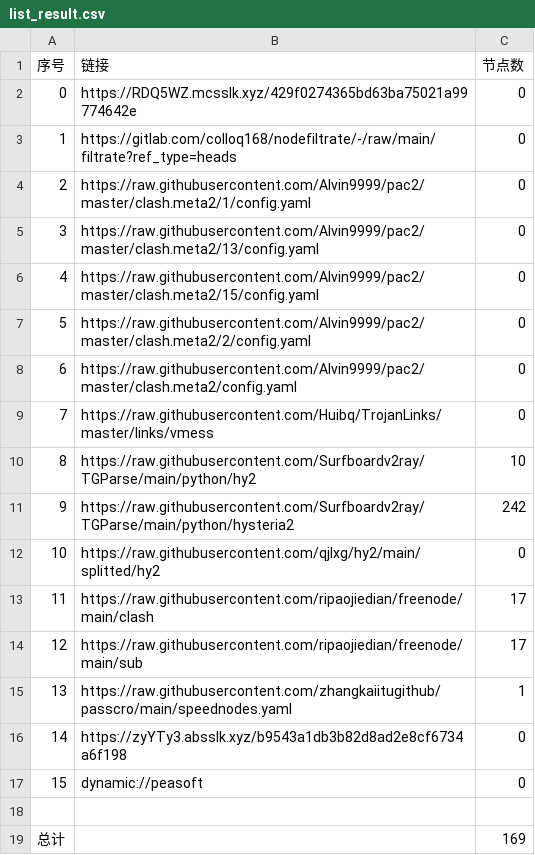
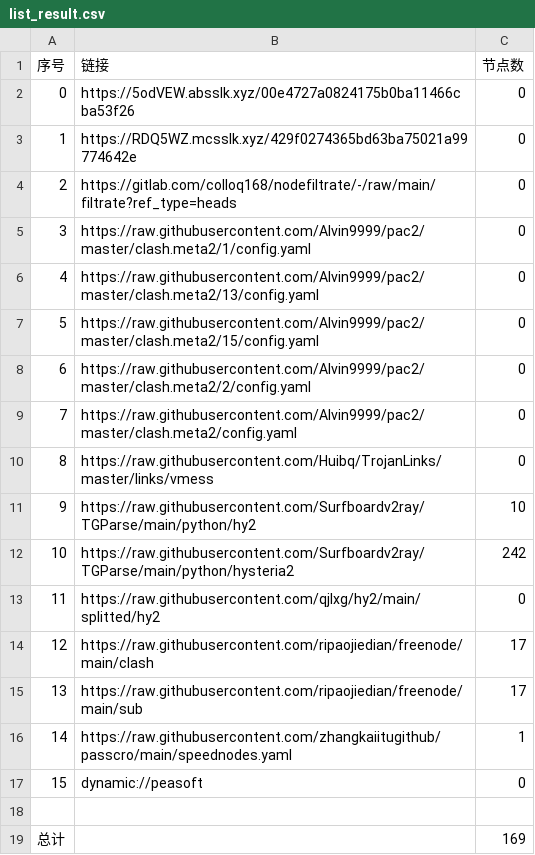
Before and after one commit to tonygyf/AutoMergePublicNodes, a CSV file: list_result.csv, drawn as a sheet; removed rows and columns are numbered as before the commit, all else as after; the diff names each change by its address in the sheet, - before the commit and + after, or states it on an @@ line.

```diff
--- a/list_result.csv
+++ b/list_result.csv
+row 2: 0 | https://5odVEW.absslk.xyz/00e4727a0824175b0ba11466cba53f26 | 0
@@ column A (序号) renumbered between rows 3 and 16 @@
-row 16: 14 | https://zyYTy3.absslk.xyz/b9543a1db3b82d8ad2e8cf6734a6f198 | 0
```
Also changed, not shown: 16 other files.
